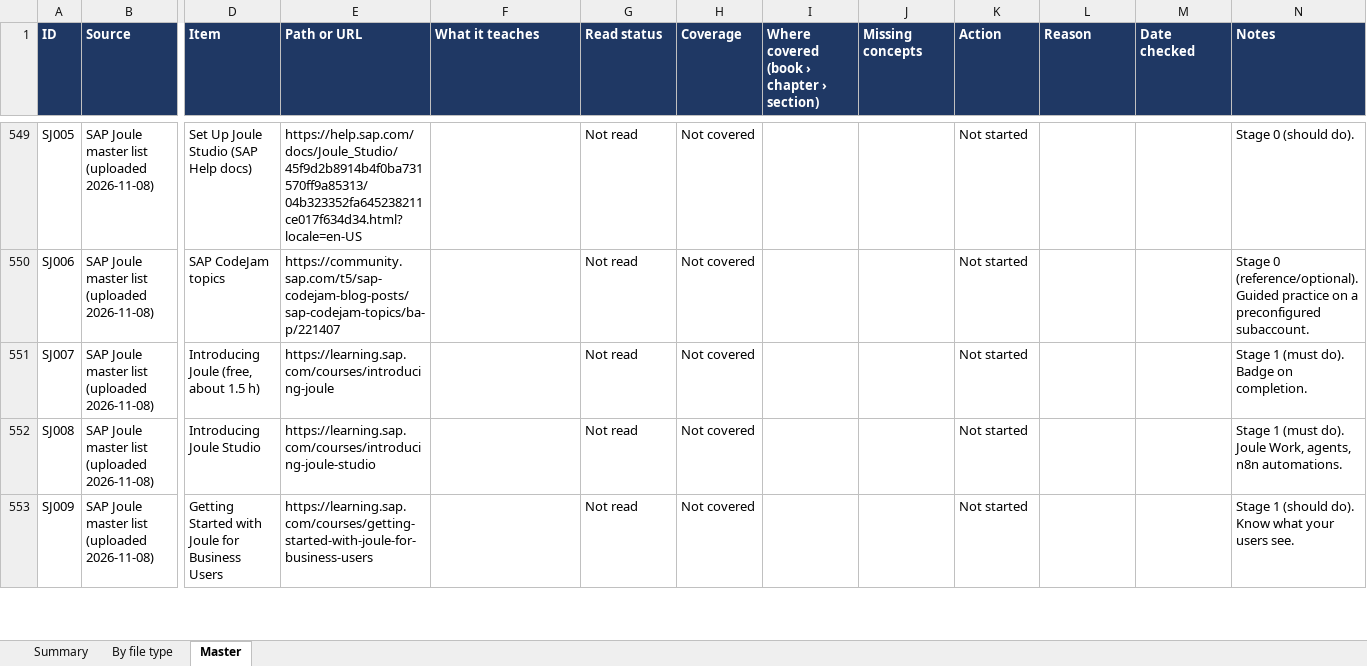
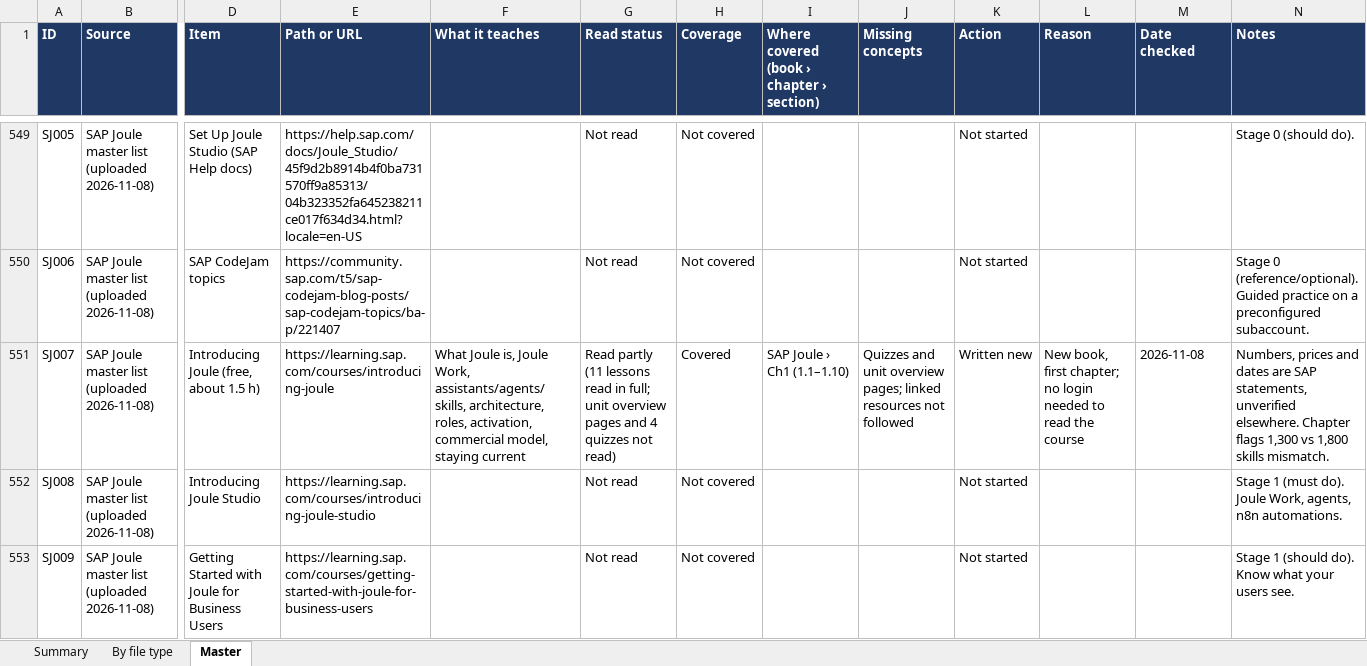
Before and after one commit to kiaanwankhede/MyNotes, an Excel workbook: master/master.xlsx, sheet Master, drawn as a sheet; only a part is shown, gaps mark what is left out; values as stored, in another font and other column widths than the file's, no borders; charts and pictures not drawn; the diff covers the shown part only; the diff names each change by its address in the sheet, - before the commit and + after, or states it on an @@ line.

```diff
--- a/master/master.xlsx (sheet Master)
+++ b/master/master.xlsx (sheet Master)
-F551 (What it teaches): (empty)
+F551 (What it teaches): What Joule is, Joule Work, assistants/agents/skills, architecture, roles, activation, commercial model, staying current
-G551 (Read status): Not read
+G551 (Read status): Read partly (11 lessons read in full; unit overview pages and 4 quizzes not read)
-H551 (Coverage): Not covered
+H551 (Coverage): Covered
-I551: (empty)
+I551: SAP Joule › Ch1 (1.1–1.10)
-J551 (Missing concepts): (empty)
+J551 (Missing concepts): Quizzes and unit overview pages; linked resources not followed
-K551 (Action): Not started
+K551 (Action): Written new
-L551 (Reason): (empty)
+L551 (Reason): New book, first chapter; no login needed to read the course
-M551 (Date checked): (empty)
+M551 (Date checked): 2026-11-08
-N551 (Notes): Stage 1 (must do). Badge on completion.
+N551 (Notes): Numbers, prices and dates are SAP statements, unverified elsewhere. Chapter flags 1,300 vs 1,800 skills mismatch.
```
Also changed, not shown: 8 edited cells elsewhere in this sheet, sheet By file type, sheet Summary, 3 other files.
